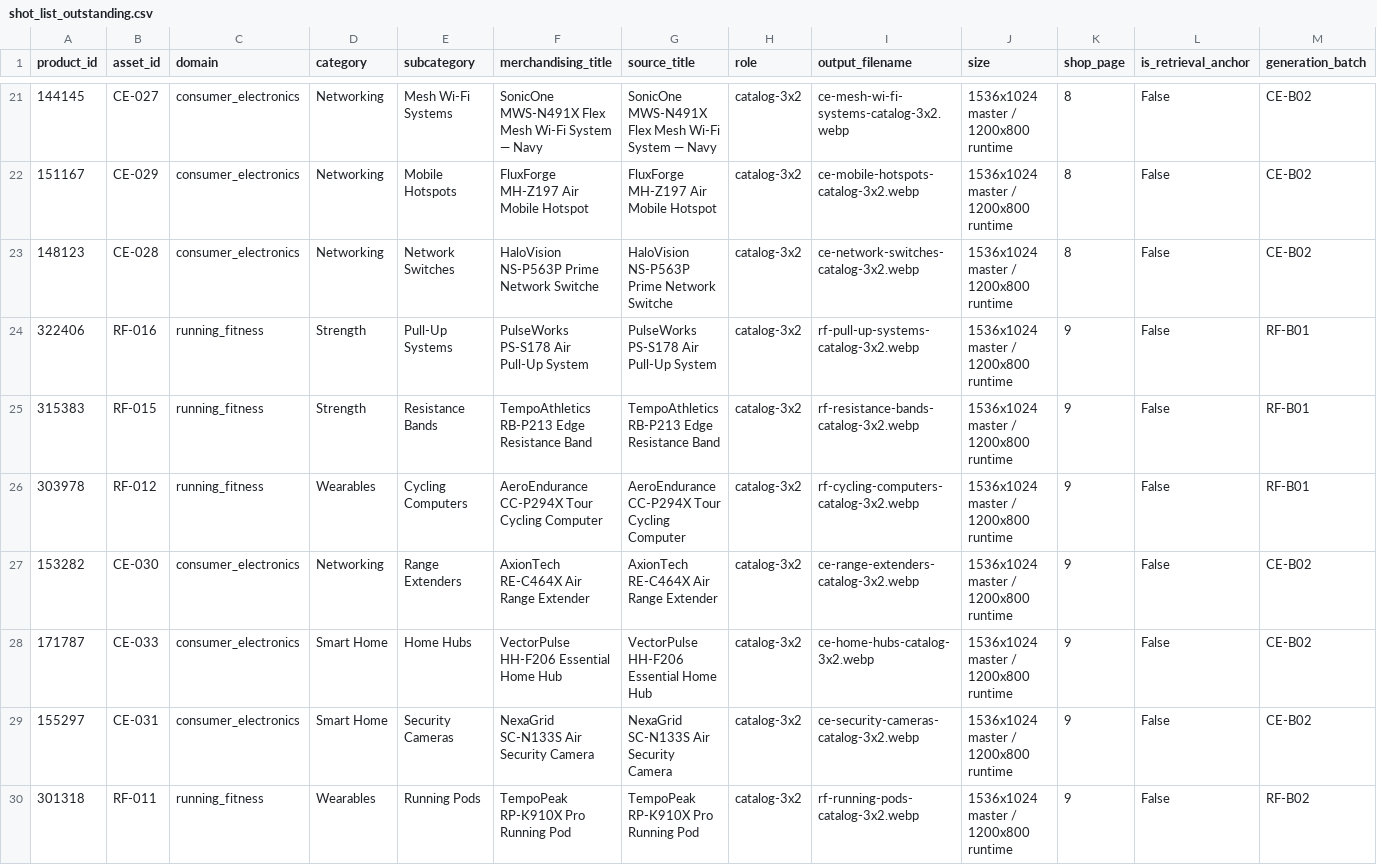
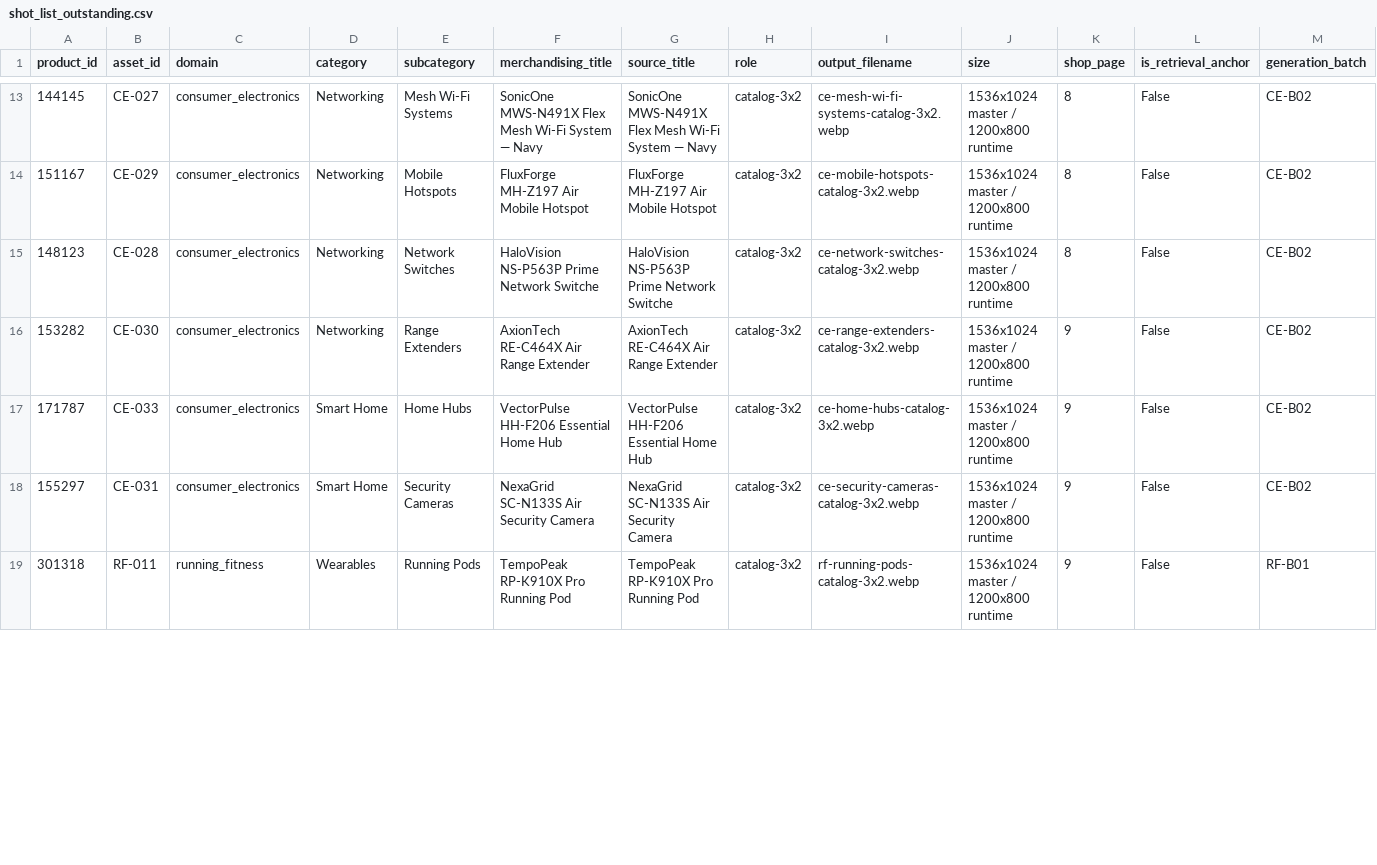
Before and after one commit to aws-samples/sample-agentic-hybrid-retrieval-aurora-postgresql, a CSV file: data/media/shot_list_outstanding.csv, drawn as a sheet; only a part is shown, gaps mark what is left out; the diff covers the shown part only.

Commit message:
media: import 13 cohort images, 29 of 30 anchors photographed
Adds the three-image home-office set (active stool, conference webcam,
conference headset) and the ten-image running-and-fitness strength and recovery
set. The cohort reaches 97 of 120 installed, catalog pages 1 through 4 are
fully photographed, and only RF-019 remains among the thirty retrieval anchors
the scripted mission queries put on screen.

Every image was identified by opening it rather than trusting download order.
Two mappings needed that check: the resistance band had to be distinguished
from the jump rope already in the cohort, and the kettlebell anchor sits at
index 3 where a shifted batch would have placed the dumbbell.

Provenance for both batches records the source filename, the asset key, and the
content check behind each mapping.

```diff
--- a/data/media/shot_list_outstanding.csv
+++ b/data/media/shot_list_outstanding.csv
@@ -23,5 +15,2 @@ product_id,asset_id,domain,category,subcategory,merchandising_title,source_title
 148123,CE-028,consumer_electronics,Networking,Network Switches,HaloVision NS-P563P Prime Network Switche,HaloVision NS-P563P Prime Network Switche,catalog-3x2,ce-network-switches-catalog-3x2.webp,1536x1024 master / 1200x800 runtime,8,False,CE-B02
-322406,RF-016,running_fitness,Strength,Pull-Up Systems,PulseWorks PS-S178 Air Pull-Up System,PulseWorks PS-S178 Air Pull-Up System,catalog-3x2,rf-pull-up-systems-catalog-3x2.webp,1536x1024 master / 1200x800 runtime,9,False,RF-B01
-315383,RF-015,running_fitness,Strength,Resistance Bands,TempoAthletics RB-P213 Edge Resistance Band,TempoAthletics RB-P213 Edge Resistance Band,catalog-3x2,rf-resistance-bands-catalog-3x2.webp,1536x1024 master / 1200x800 runtime,9,False,RF-B01
-303978,RF-012,running_fitness,Wearables,Cycling Computers,AeroEndurance CC-P294X Tour Cycling Computer,AeroEndurance CC-P294X Tour Cycling Computer,catalog-3x2,rf-cycling-computers-catalog-3x2.webp,1536x1024 master / 1200x800 runtime,9,False,RF-B01
 153282,CE-030,consumer_electronics,Networking,Range Extenders,AxionTech RE-C464X Air Range Extender,AxionTech RE-C464X Air Range Extender,catalog-3x2,ce-range-extenders-catalog-3x2.webp,1536x1024 master / 1200x800 runtime,9,False,CE-B02
@@ -29,2 +18,2 @@ product_id,asset_id,domain,category,subcategory,merchandising_title,source_title
 155297,CE-031,consumer_electronics,Smart Home,Security Cameras,NexaGrid SC-N133S Air Security Camera,NexaGrid SC-N133S Air Security Camera,catalog-3x2,ce-security-cameras-catalog-3x2.webp,1536x1024 master / 1200x800 runtime,9,False,CE-B02
-301318,RF-011,running_fitness,Wearables,Running Pods,TempoPeak RP-K910X Pro Running Pod,TempoPeak RP-K910X Pro Running Pod,catalog-3x2,rf-running-pods-catalog-3x2.webp,1536x1024 master / 1200x800 runtime,9,False,RF-B02
+301318,RF-011,running_fitness,Wearables,Running Pods,TempoPeak RP-K910X Pro Running Pod,TempoPeak RP-K910X Pro Running Pod,catalog-3x2,rf-running-pods-catalog-3x2.webp,1536x1024 master / 1200x800 runtime,9,False,RF-B01
```
Also changed, not shown: 10 removed rows and 4 edited cells elsewhere in this file, 18 other files.
